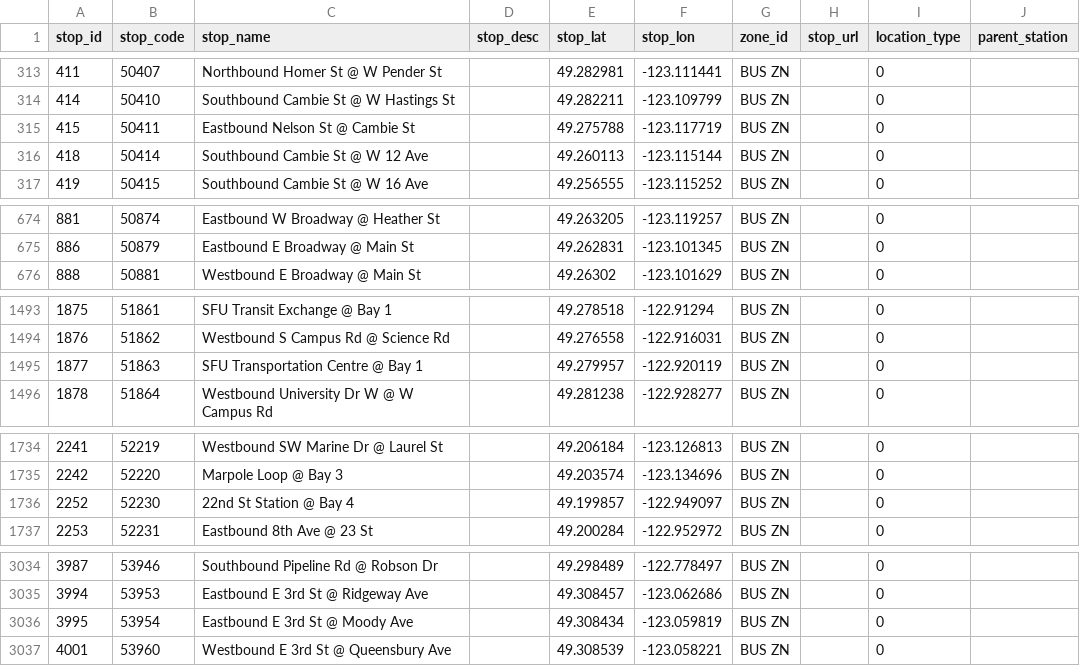
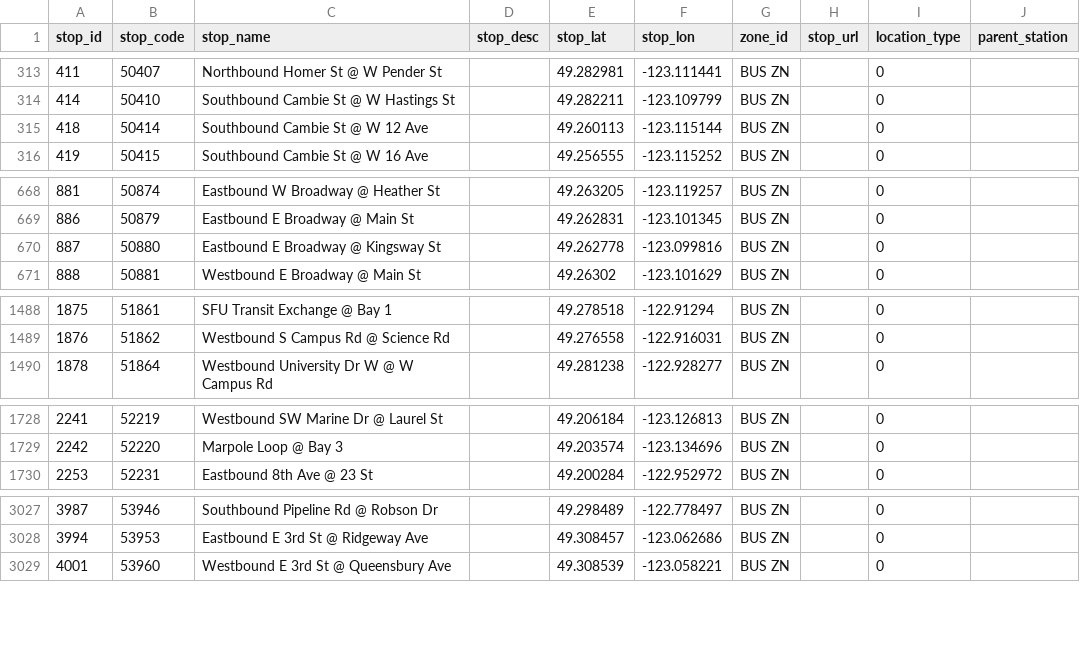
Before and after one commit to carsonyl/translink-derived-datasets, a CSV file: datasets/stops.csv, drawn as a sheet; only a part is shown, gaps mark what is left out; the diff covers the shown part only.

```diff
--- a/datasets/stops.csv
+++ b/datasets/stops.csv
@@ -314,3 +314,2 @@ stop_id,stop_code,stop_name,stop_desc,stop_lat,stop_lon,zone_id,stop_url,locatio
 414,50410,Southbound Cambie St @ W Hastings St,,49.282211,-123.109799,BUS ZN,,0,
-415,50411,Eastbound Nelson St @ Cambie St,,49.275788,-123.117719,BUS ZN,,0,
 418,50414,Southbound Cambie St @ W 12 Ave,,49.260113,-123.115144,BUS ZN,,0,
@@ -675,2 +669,3 @@ stop_id,stop_code,stop_name,stop_desc,stop_lat,stop_lon,zone_id,stop_url,locatio
 886,50879,Eastbound E Broadway @ Main St,,49.262831,-123.101345,BUS ZN,,0,
+887,50880,Eastbound E Broadway @ Kingsway St,,49.262778,-123.099816,BUS ZN,,0,
 888,50881,Westbound E Broadway @ Main St,,49.26302,-123.101629,BUS ZN,,0,
@@ -1494,3 +1489,2 @@ stop_id,stop_code,stop_name,stop_desc,stop_lat,stop_lon,zone_id,stop_url,locatio
 1876,51862,Westbound S Campus Rd @ Science Rd,,49.276558,-122.916031,BUS ZN,,0,
-1877,51863,SFU Transportation Centre @ Bay 1,,49.279957,-122.920119,BUS ZN,,0,
 1878,51864,Westbound University Dr W @ W Campus Rd,,49.281238,-122.928277,BUS ZN,,0,
@@ -1735,3 +1729,2 @@ stop_id,stop_code,stop_name,stop_desc,stop_lat,stop_lon,zone_id,stop_url,locatio
 2242,52220,Marpole Loop @ Bay 3,,49.203574,-123.134696,BUS ZN,,0,
-2252,52230,22nd St Station @ Bay 4,,49.199857,-122.949097,BUS ZN,,0,
 2253,52231,Eastbound 8th Ave @ 23 St,,49.200284,-122.952972,BUS ZN,,0,
@@ -3035,3 +3028,2 @@ stop_id,stop_code,stop_name,stop_desc,stop_lat,stop_lon,zone_id,stop_url,locatio
 3994,53953,Eastbound E 3rd St @ Ridgeway Ave,,49.308457,-123.062686,BUS ZN,,0,
-3995,53954,Eastbound E 3rd St @ Moody Ave,,49.308434,-123.059819,BUS ZN,,0,
 4001,53960,Westbound E 3rd St @ Queensbury Ave,,49.308539,-123.058221,BUS ZN,,0,
```
Also changed, not shown: 12 added rows, 8 removed rows and 6 edited cells elsewhere in this file, 1 other file.
